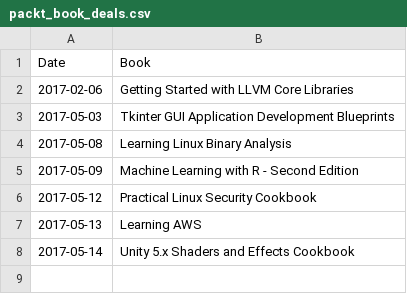
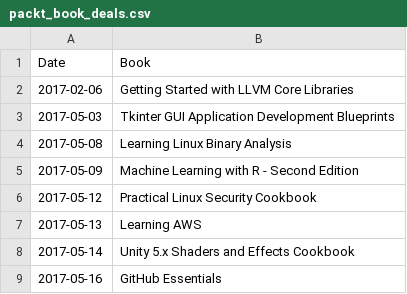
Before and after one commit to david-jankoski/packt-scraper, a CSV file: packt_book_deals.csv, drawn as a sheet; the diff names each change by its address in the sheet, - before the commit and + after, or states it on an @@ line.

Commit message:
added todays data points

```diff
--- a/packt_book_deals.csv
+++ b/packt_book_deals.csv
+row 9: 2017-05-16 | GitHub Essentials
```
Also changed, not shown: 1 other file.
